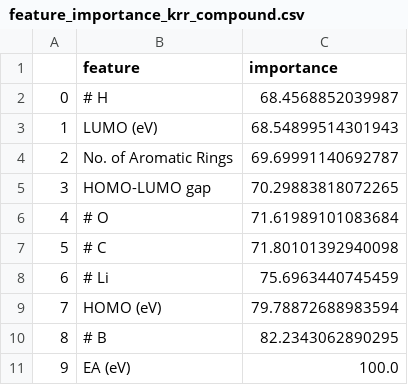
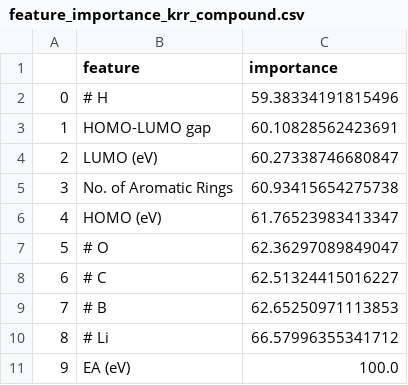
Before and after one commit to robert-kuramshin/dft-machine-learning, a CSV file: battery/res/no-comp/feature_importance_krr_compound.csv, drawn as a sheet.

```diff
--- a/battery/res/no-comp/feature_importance_krr_compound.csv
+++ b/battery/res/no-comp/feature_importance_krr_compound.csv
@@ -1,11 +1,11 @@
 ,feature,importance
-0,# H,68.4568852039987
-1,LUMO (eV),68.54899514301943
-2,No. of Aromatic Rings,69.69991140692787
-3,HOMO-LUMO gap,70.29883818072265
-4,# O,71.61989101083684
-5,# C,71.80101392940098
-6,# Li,75.6963440745459
-7,HOMO (eV),79.78872688983594
-8,# B,82.2343062890295
+0,# H,59.38334191815496
+1,HOMO-LUMO gap,60.10828562423691
+2,LUMO (eV),60.27338746680847
+3,No. of Aromatic Rings,60.93415654275738
+4,HOMO (eV),61.76523983413347
+5,# O,62.36297089849047
+6,# C,62.51324415016227
+7,# B,62.65250971113853
+8,# Li,66.57996355341712
 9,EA (eV),100.0
```
Also changed, not shown: battery/res/no-comp/X_train_rfe.csv, battery/res/no-comp/feature_elim_krr_compound.csv, 2 other files.
